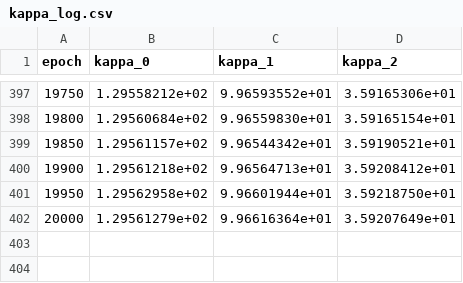
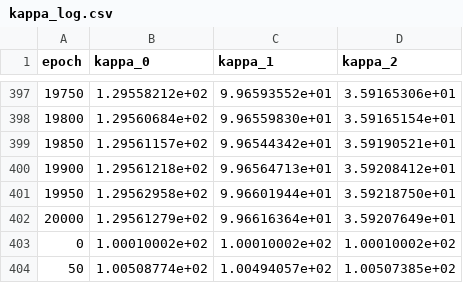
Before and after one commit to richmondodufisan/FDTRImageEnhancer, a CSV file: kappa_log.csv, drawn as a sheet; only a part is shown, gaps mark what is left out; the diff names each change by its address in the sheet, - before the commit and + after, or states it on an @@ line.

```diff
--- a/kappa_log.csv
+++ b/kappa_log.csv
+row 403: 0 | 1.00010002e+02 | 1.00010002e+02 | 1.00010002e+02
+row 404: 50 | 1.00508774e+02 | 1.00494057e+02 | 1.00507385e+02
```
Also changed, not shown: loss_log.csv, 1 other file.
